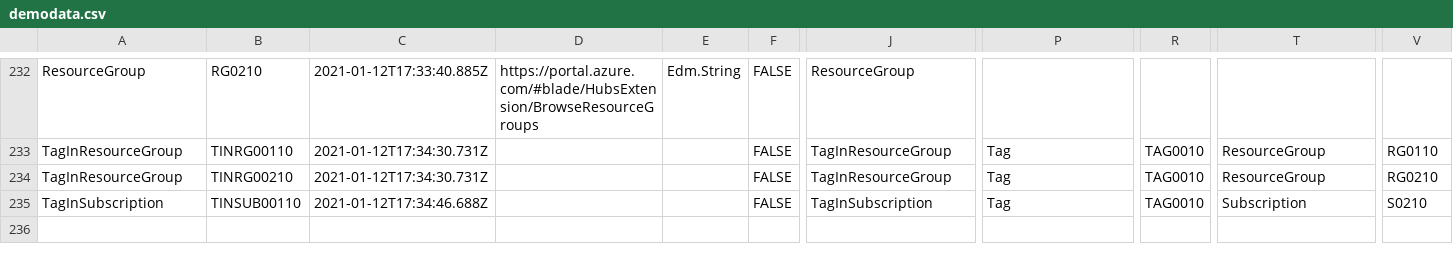
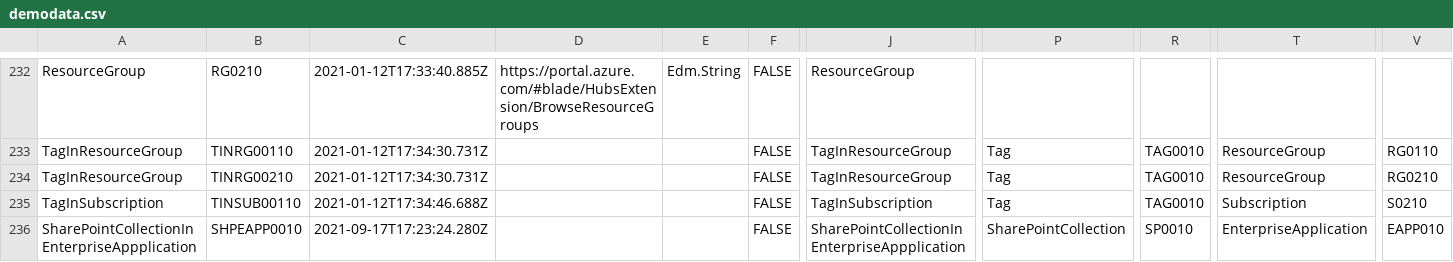
Before and after one commit to nicolgit/whoiswho, a CSV file: marketing/demodata/demodata.csv, drawn as a sheet; only a part is shown, gaps mark what is left out; rows hold the shown columns only; the diff names each change by its address in the sheet, - before the commit and + after, or states it on an @@ line.

```diff
--- a/marketing/demodata/demodata.csv
+++ b/marketing/demodata/demodata.csv
+row 236: SharePointCollectionInEnterpriseAppplication | SHPEAPP0010 | 2021-09-17T17:23:24.280Z |  |  | FALSE | SharePointCollectionInEnterpriseAppplication | SharePointCollection | SP0010 | EnterpriseApplication | EAPP010
```
Also changed, not shown: 1 other file.
